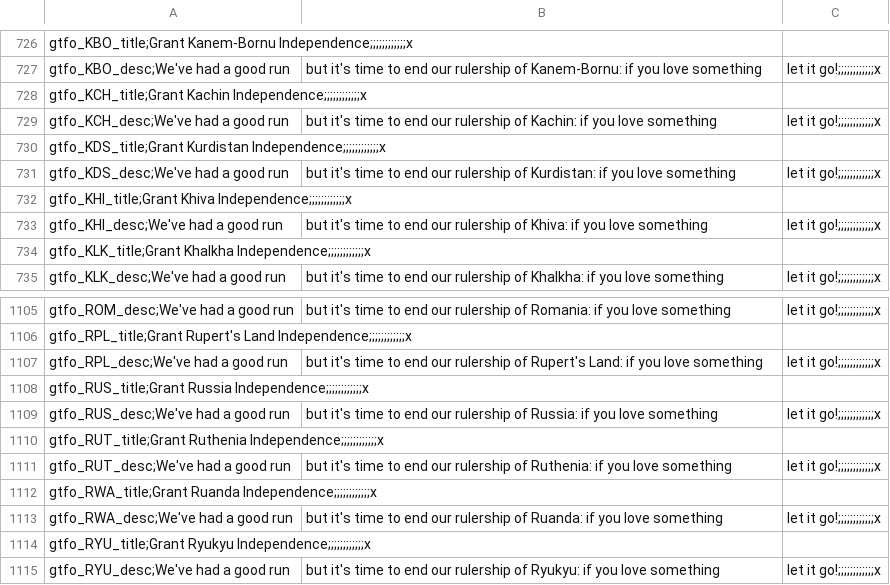
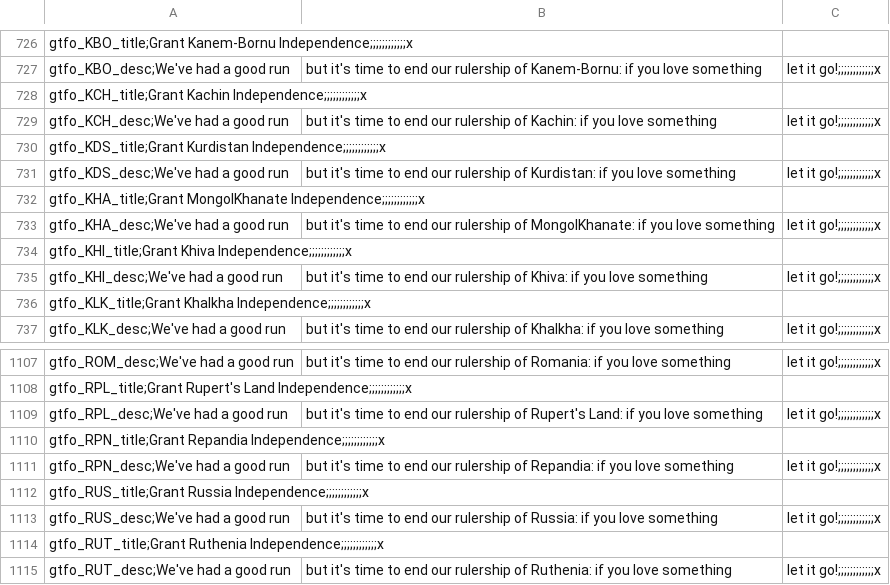
Before and after one commit to cetvrtak/Grand_Duchy_of_Moscow, a CSV file: localisation/02_NNM_gtfo.csv, drawn as a sheet; only a part is shown, gaps mark what is left out; the shorter side is filled out with more unchanged rows.

```diff
--- a/localisation/02_NNM_gtfo.csv
+++ b/localisation/02_NNM_gtfo.csv
@@ -731,2 +731,4 @@ gtfo_KDS_title;Grant Kurdistan Independence;;;;;;;;;;;;x,,
 gtfo_KDS_desc;We've had a good run, but it's time to end our rulership of Kurdistan: if you love something, let it go!;;;;;;;;;;;;x
+gtfo_KHA_title;Grant MongolKhanate Independence;;;;;;;;;;;;x,,
+gtfo_KHA_desc;We've had a good run, but it's time to end our rulership of MongolKhanate: if you love something, let it go!;;;;;;;;;;;;x
 gtfo_KHI_title;Grant Khiva Independence;;;;;;;;;;;;x,,
@@ -1107,2 +1109,4 @@ gtfo_RPL_title;Grant Rupert's Land Independence;;;;;;;;;;;;x,,
 gtfo_RPL_desc;We've had a good run, but it's time to end our rulership of Rupert's Land: if you love something, let it go!;;;;;;;;;;;;x
+gtfo_RPN_title;Grant Repandia Independence;;;;;;;;;;;;x,,
+gtfo_RPN_desc;We've had a good run, but it's time to end our rulership of Repandia: if you love something, let it go!;;;;;;;;;;;;x
 gtfo_RUS_title;Grant Russia Independence;;;;;;;;;;;;x,,
```
Also changed, not shown: localisation/00_HPM_return_cores.csv, 2 other files.
